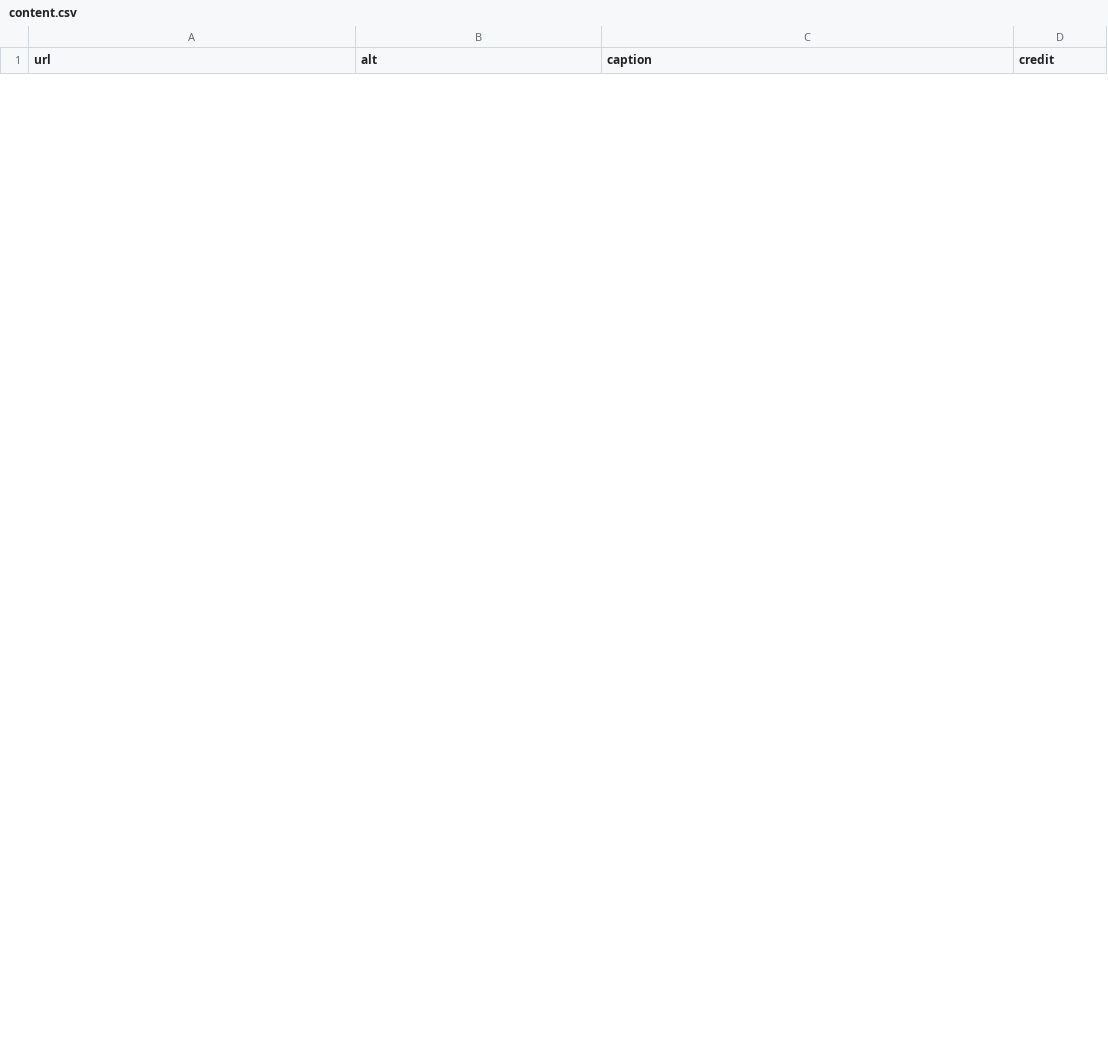
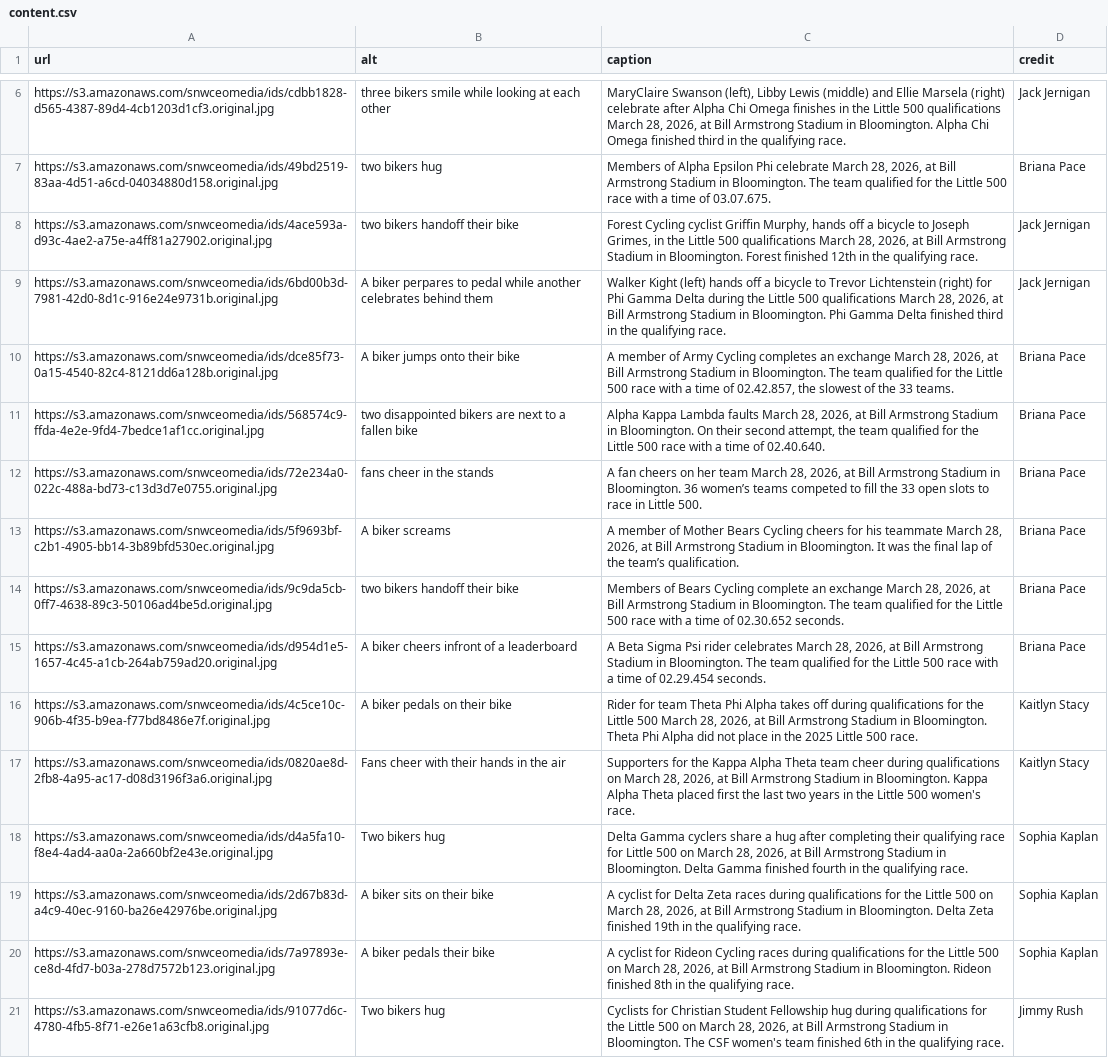
Before and after one commit to ids-digi/little-500-qualifications-2026-photos, a CSV file: content.csv, drawn as a sheet; only a part is shown, gaps mark what is left out; the diff covers the shown part only.

```diff
--- a/content.csv
+++ b/content.csv
@@ -0,0 +6,16 @@
+"https://s3.amazonaws.com/snwceomedia/ids/cdbb1828-d565-4387-89d4-4cb1203d1cf3.original.jpg","three bikers smile while looking at each other","MaryClaire Swanson (left), Libby Lewis (middle) and Ellie Marsela (right) celebrate after Alpha Chi Omega finishes in the Little 500 qualifications March 28, 2026, at Bill Armstrong Stadium in Bloomington. Alpha Chi Omega finished third in the qualifying race.","Jack Jernigan"
+"https://s3.amazonaws.com/snwceomedia/ids/49bd2519-83aa-4d51-a6cd-04034880d158.original.jpg","two bikers hug","Members of Alpha Epsilon Phi celebrate March 28, 2026, at Bill Armstrong Stadium in Bloomington. The team qualified for the Little 500 race with a time of 03.07.675.","Briana Pace"
+"https://s3.amazonaws.com/snwceomedia/ids/4ace593a-d93c-4ae2-a75e-a4ff81a27902.original.jpg","two bikers handoff their bike","Forest Cycling cyclist Griffin Murphy, hands off a bicycle to Joseph Grimes, in the Little 500 qualifications March 28, 2026, at Bill Armstrong Stadium in Bloomington. Forest finished 12th in the qualifying race.","Jack Jernigan"
+"https://s3.amazonaws.com/snwceomedia/ids/6bd00b3d-7981-42d0-8d1c-916e24e9731b.original.jpg","A biker perpares to pedal while another celebrates behind them","Walker Kight (left) hands off a bicycle to Trevor Lichtenstein (right) for Phi Gamma Delta during the Little 500 qualifications March 28, 2026, at Bill Armstrong Stadium in Bloomington. Phi Gamma Delta finished third in the qualifying race.","Jack Jernigan"
+"https://s3.amazonaws.com/snwceomedia/ids/dce85f73-0a15-4540-82c4-8121dd6a128b.original.jpg","A biker jumps onto their bike","A member of Army Cycling completes an exchange March 28, 2026, at Bill Armstrong Stadium in Bloomington. The team qualified for the Little 500 race with a time of 02.42.857, the slowest of the 33 teams.","Briana Pace"
+"https://s3.amazonaws.com/snwceomedia/ids/568574c9-ffda-4e2e-9fd4-7bedce1af1cc.original.jpg","two disappointed bikers are next to a fallen bike","Alpha Kappa Lambda faults March 28, 2026, at Bill Armstrong Stadium in Bloomington. On their second attempt, the team qualified for the Little 500 race with a time of 02.40.640.","Briana Pace"
+"https://s3.amazonaws.com/snwceomedia/ids/72e234a0-022c-488a-bd73-c13d3d7e0755.original.jpg","fans cheer in the stands","A fan cheers on her team March 28, 2026, at Bill Armstrong Stadium in Bloomington. 36 women’s teams competed to fill the 33 open slots to race in Little 500.","Briana Pace"
+"https://s3.amazonaws.com/snwceomedia/ids/5f9693bf-c2b1-4905-bb14-3b89bfd530ec.original.jpg","A biker screams","A member of Mother Bears Cycling cheers for his teammate March 28, 2026, at Bill Armstrong Stadium in Bloomington. It was the final lap of the team’s qualification.","Briana Pace"
+"https://s3.amazonaws.com/snwceomedia/ids/9c9da5cb-0ff7-4638-89c3-50106ad4be5d.original.jpg","two bikers handoff their bike","Members of Bears Cycling complete an exchange March 28, 2026, at Bill Armstrong Stadium in Bloomington. The team qualified for the Little 500 race with a time of 02.30.652 seconds.","Briana Pace"
+"https://s3.amazonaws.com/snwceomedia/ids/d954d1e5-1657-4c45-a1cb-264ab759ad20.original.jpg","A biker cheers infront of a leaderboard","A Beta Sigma Psi rider celebrates March 28, 2026, at Bill Armstrong Stadium in Bloomington. The team qualified for the Little 500 race with a time of 02.29.454 seconds.","Briana Pace"
+"https://s3.amazonaws.com/snwceomedia/ids/4c5ce10c-906b-4f35-b9ea-f77bd8486e7f.original.jpg","A biker pedals on their bike","Rider for team Theta Phi Alpha takes off during qualifications for the Little 500 March 28, 2026, at Bill Armstrong Stadium in Bloomington. Theta Phi Alpha did not place in the 2025 Little 500 race.","Kaitlyn Stacy"
+"https://s3.amazonaws.com/snwceomedia/ids/0820ae8d-2fb8-4a95-ac17-d08d3196f3a6.original.jpg","Fans cheer with their hands in the air","Supporters for the Kappa Alpha Theta team cheer during qualifications on March 28, 2026, at Bill Armstrong Stadium in Bloomington. Kappa Alpha Theta placed first the last two years in the Little 500 women's race.","Kaitlyn Stacy"
+"https://s3.amazonaws.com/snwceomedia/ids/d4a5fa10-f8e4-4ad4-aa0a-2a660bf2e43e.original.jpg","Two bikers hug","Delta Gamma cyclers share a hug after completing their qualifying race for Little 500 on March 28, 2026, at Bill Armstrong Stadium in Bloomington. Delta Gamma finished fourth in the qualifying race.","Sophia Kaplan"
+"https://s3.amazonaws.com/snwceomedia/ids/2d67b83d-a4c9-40ec-9160-ba26e42976be.original.jpg","A biker sits on their bike","A cyclist for Delta Zeta races during qualifications for the Little 500 on March 28, 2026, at Bill Armstrong Stadium in Bloomington. Delta Zeta finished 19th in the qualifying race.","Sophia Kaplan"
+"https://s3.amazonaws.com/snwceomedia/ids/7a97893e-ce8d-4fd7-b03a-278d7572b123.original.jpg","A biker pedals their bike","A cyclist for Rideon Cycling races during qualifications for the Little 500 on March 28, 2026, at Bill Armstrong Stadium in Bloomington. Rideon finished 8th in the qualifying race.","Sophia Kaplan"
+"https://s3.amazonaws.com/snwceomedia/ids/91077d6c-4780-4fb5-8f71-e26e1a63cfb8.original.jpg","Two bikers hug","Cyclists for Christian Student Fellowship hug during qualifications for the Little 500 on March 28, 2026, at Bill Armstrong Stadium in Bloomington. The CSF women's team finished 6th in the qualifying race.","Jimmy Rush"
```
Also changed, not shown: 4 added rows and 12 removed rows elsewhere in this file, 4 other files.
